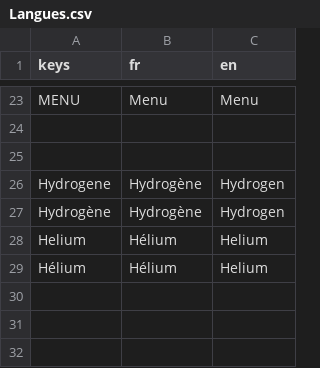
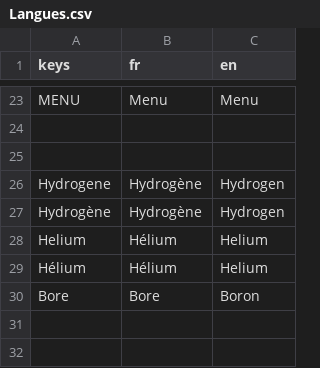
Before and after one commit to loquils/ASE, a CSV file: Game/Script/Options/Langues.csv, drawn as a sheet; only a part is shown, gaps mark what is left out; the diff covers the shown part only; the diff names each change by its address in the sheet, - before the commit and + after, or states it on an @@ line.

Commit message:
Feature : Ajout Bore et améliorations
Ajout de l'atome de Bore
Création des attributs
Définition des prix et des coeffs
Création du menu améliorations bore
Création des boutons d'amélioration du Bore
UI du tout
Définition des Bonus du Bore
Création des gets sur les bonus du Bore
Premier équilibrage des améliorations

```diff
--- a/Game/Script/Options/Langues.csv
+++ b/Game/Script/Options/Langues.csv
-row 30: (empty)
+row 30: Bore | Bore | Boron
```
Also changed, not shown: 23 added rows elsewhere in this file, 16 other files.
